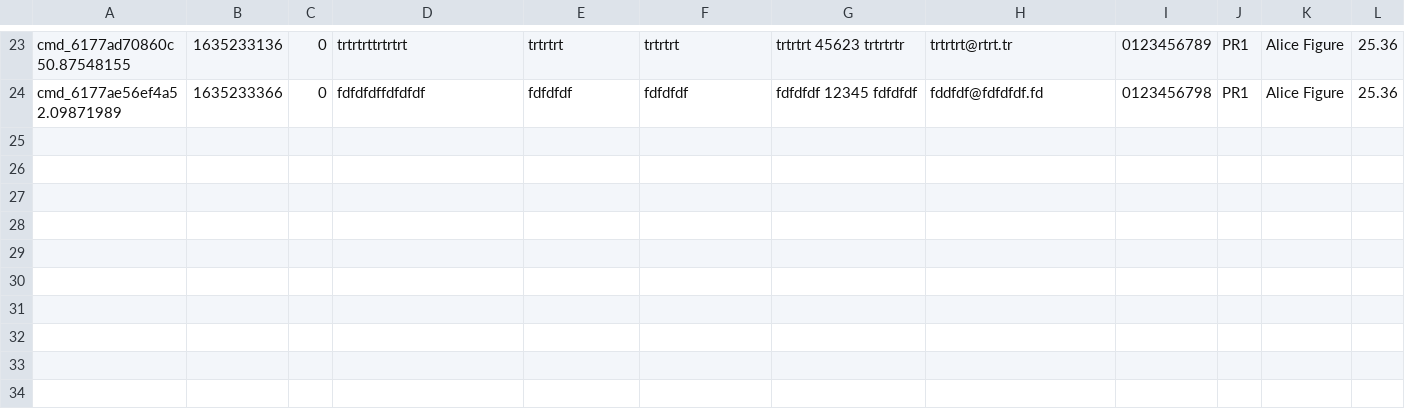
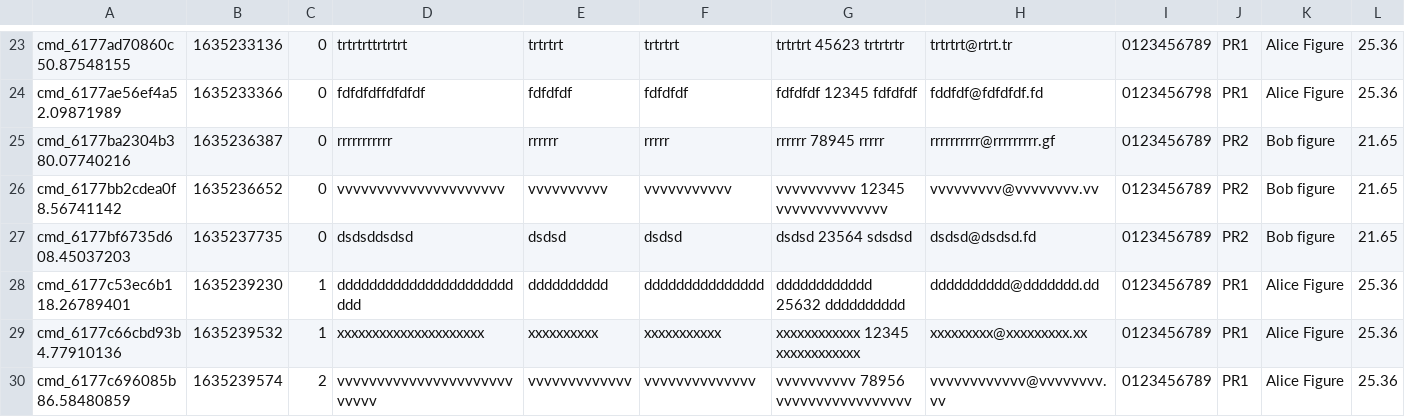
Before and after one commit to thomas-Ngr/CityCommerce, a CSV file: data/orders.csv, drawn as a sheet; only a part is shown, gaps mark what is left out.

```diff
--- a/data/orders.csv
+++ b/data/orders.csv
@@ -24 +24,7 @@ cmd_6177ad70860c50.87548155,1635233136,0,trtrtrttrtrtrt,trtrtrt,trtrtrt,"trtrtrt
 cmd_6177ae56ef4a52.09871989,1635233366,0,fdfdfdffdfdfdf,fdfdfdf,fdfdfdf,"fdfdfdf 12345 fdfdfdf",fddfdf@fdfdfdf.fd,0123456798,PR1,"Alice Figure",25.36
+cmd_6177ba2304b380.07740216,1635236387,0,rrrrrrrrrrr,rrrrrr,rrrrr,"rrrrrr 78945 rrrrr",rrrrrrrrrr@rrrrrrrrr.gf,0123456789,PR2,"Bob figure",21.65
+cmd_6177bb2cdea0f8.56741142,1635236652,0,vvvvvvvvvvvvvvvvvvvvv,vvvvvvvvvv,vvvvvvvvvvv,"vvvvvvvvvv 12345 vvvvvvvvvvvvvv",vvvvvvvvv@vvvvvvvv.vv,0123456789,PR2,"Bob figure",21.65
+cmd_6177bf6735d608.45037203,1635237735,0,dsdsddsdsd,dsdsd,dsdsd,"dsdsd 23564 sdsdsd",dsdsd@dsdsd.fd,0123456789,PR2,"Bob figure",21.65
+cmd_6177c53ec6b118.26789401,1635239230,1,ddddddddddddddddddddddddd,dddddddddd,ddddddddddddddd,"dddddddddddd 25632 dddddddddd",dddddddddd@ddddddd.dd,0123456789,PR1,"Alice Figure",25.36
+cmd_6177c66cbd93b4.77910136,1635239532,1,xxxxxxxxxxxxxxxxxxxxx,xxxxxxxxxx,xxxxxxxxxxx,"xxxxxxxxxxxx 12345 xxxxxxxxxxxx",xxxxxxxxx@xxxxxxxxx.xx,0123456789,PR1,"Alice Figure",25.36
+cmd_6177c696085b86.58480859,1635239574,2,vvvvvvvvvvvvvvvvvvvvvvvvvvv,vvvvvvvvvvvvv,vvvvvvvvvvvvvv,"vvvvvvvvvv 78956 vvvvvvvvvvvvvvvvv",vvvvvvvvvvvv@vvvvvvvv.vv,0123456789,PR1,"Alice Figure",25.36
```
Also changed, not shown: 4 other files.
